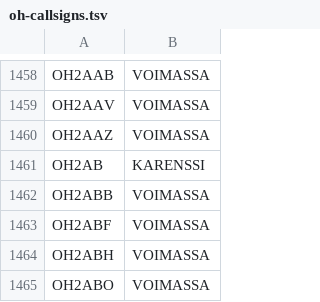
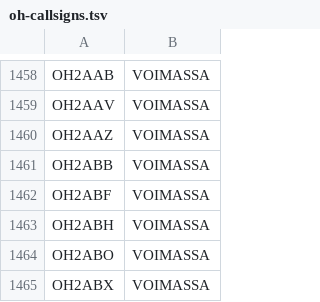
Before and after one commit to OH6AD/koolit, a TSV file: oh-callsigns.tsv, drawn as a sheet; only a part is shown, gaps mark what is left out; the shorter side is filled out with more unchanged rows.

Commit message:
Update call signs

```diff
--- a/oh-callsigns.tsv
+++ b/oh-callsigns.tsv
@@ -1460,3 +1460,2 @@ OH2AAV	VOIMASSA
 OH2AAZ	VOIMASSA	
-OH2AB	KARENSSI	
 OH2ABB	VOIMASSA	
```
